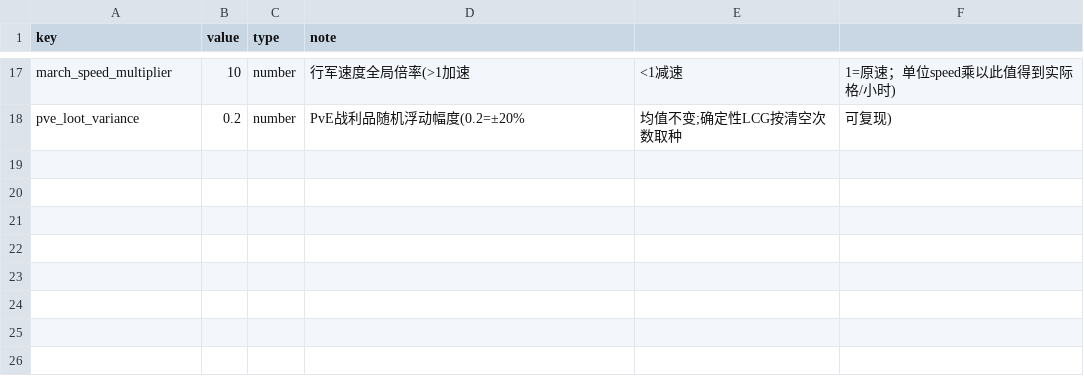
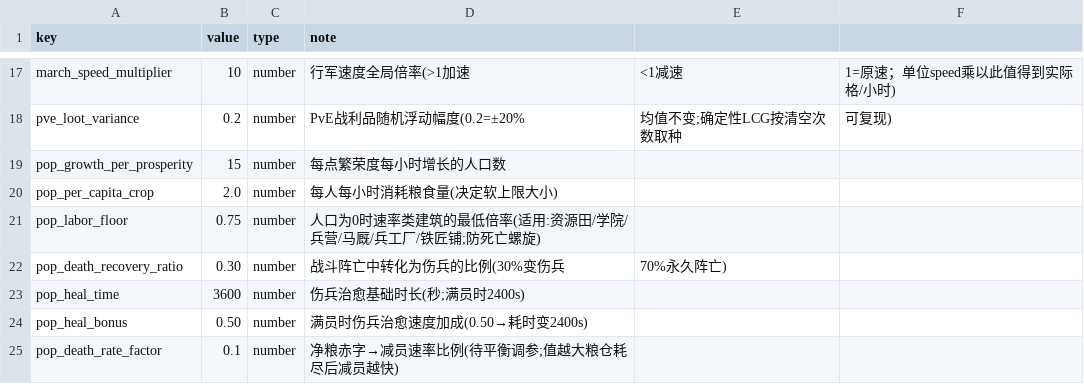
Before and after one commit to kennysli1/slg1.0, a CSV file: config/game_constants.csv, drawn as a sheet; only a part is shown, gaps mark what is left out; the diff names each change by its address in the sheet, - before the commit and + after, or states it on an @@ line.

```diff
--- a/config/game_constants.csv
+++ b/config/game_constants.csv
+row 19: pop_growth_per_prosperity | 15 | number | 每点繁荣度每小时增长的人口数
+row 20: pop_per_capita_crop | 2.0 | number | 每人每小时消耗粮食量(决定软上限大小)
+row 21: pop_labor_floor | 0.75 | number | 人口为0时速率类建筑的最低倍率(适用:资源田/学院/兵营/马厩/兵工厂/铁匠铺;防死亡螺旋)
+row 22: pop_death_recovery_ratio | 0.30 | number | 战斗阵亡中转化为伤兵的比例(30%变伤兵 | 70%永久阵亡)
+row 23: pop_heal_time | 3600 | number | 伤兵治愈基础时长(秒;满员时2400s)
+row 24: pop_heal_bonus | 0.50 | number | 满员时伤兵治愈速度加成(0.50→耗时变2400s)
+row 25: pop_death_rate_factor | 0.1 | number | 净粮赤字→减员速率比例(待平衡调参;值越大粮仓耗尽后减员越快)
```
Also changed, not shown: config/buildings.csv, config/units.csv, 26 other files.
